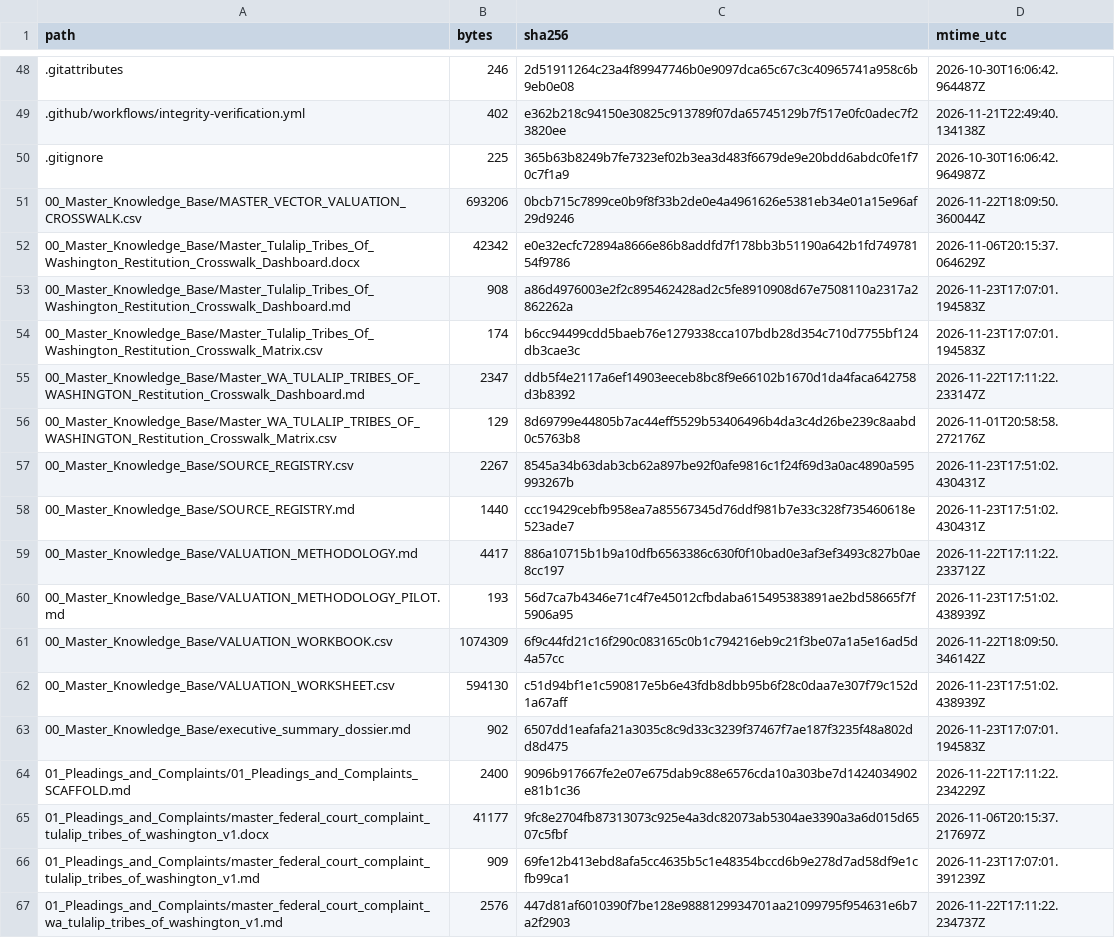
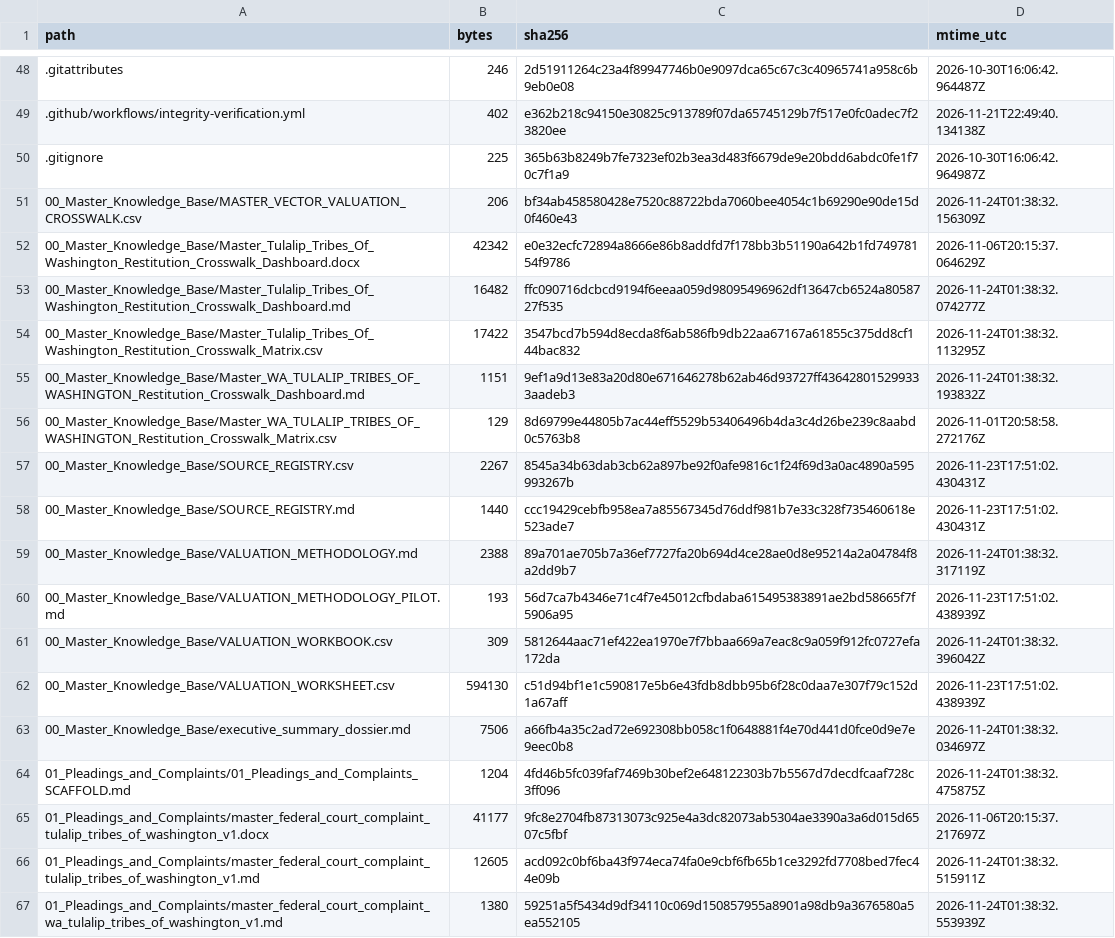
Before and after one commit to GlobalRestitutionAlliance/turtle-island-us-wa-tulalip-tribes-of-washington-master-litigation, a CSV file: 99_Archives_and_Manifests/MANIFEST_SHA256.csv, drawn as a sheet; only a part is shown, gaps mark what is left out; the diff covers the shown part only.

```diff
--- a/99_Archives_and_Manifests/MANIFEST_SHA256.csv
+++ b/99_Archives_and_Manifests/MANIFEST_SHA256.csv
@@ -50,7 +50,7 @@ path,bytes,sha256,mtime_utc
 .gitignore,225,365b63b8249b7fe7323ef02b3ea3d483f6679de9e20bdd6abdc0fe1f70c7f1a9,2026-10-30T16:06:42.964987Z
-00_Master_Knowledge_Base/MASTER_VECTOR_VALUATION_CROSSWALK.csv,693206,0bcb715c7899ce0b9f8f33b2de0e4a4961626e5381eb34e01a15e96af29d9246,2026-11-22T18:09:50.360044Z
+00_Master_Knowledge_Base/MASTER_VECTOR_VALUATION_CROSSWALK.csv,206,bf34ab458580428e7520c88722bda7060bee4054c1b69290e90de15d0f460e43,2026-11-24T01:38:32.156309Z
 00_Master_Knowledge_Base/Master_Tulalip_Tribes_Of_Washington_Restitution_Crosswalk_Dashboard.docx,42342,e0e32ecfc72894a8666e86b8addfd7f178bb3b51190a642b1fd74978154f9786,2026-11-06T20:15:37.064629Z
-00_Master_Knowledge_Base/Master_Tulalip_Tribes_Of_Washington_Restitution_Crosswalk_Dashboard.md,908,a86d4976003e2f2c895462428ad2c5fe8910908d67e7508110a2317a2862262a,2026-11-23T17:07:01.194583Z
-00_Master_Knowledge_Base/Master_Tulalip_Tribes_Of_Washington_Restitution_Crosswalk_Matrix.csv,174,b6cc94499cdd5baeb76e1279338cca107bdb28d354c710d7755bf124db3cae3c,2026-11-23T17:07:01.194583Z
-00_Master_Knowledge_Base/Master_WA_TULALIP_TRIBES_OF_WASHINGTON_Restitution_Crosswalk_Dashboard.md,2347,ddb5f4e2117a6ef14903eeceb8bc8f9e66102b1670d1da4faca642758d3b8392,2026-11-22T17:11:22.233147Z
+00_Master_Knowledge_Base/Master_Tulalip_Tribes_Of_Washington_Restitution_Crosswalk_Dashboard.md,16482,ffc090716dcbcd9194f6eeaa059d98095496962df13647cb6524a8058727f535,2026-11-24T01:38:32.074277Z
+00_Master_Knowledge_Base/Master_Tulalip_Tribes_Of_Washington_Restitution_Crosswalk_Matrix.csv,17422,3547bcd7b594d8ecda8f6ab586fb9db22aa67167a61855c375dd8cf144bac832,2026-11-24T01:38:32.113295Z
+00_Master_Knowledge_Base/Master_WA_TULALIP_TRIBES_OF_WASHINGTON_Restitution_Crosswalk_Dashboard.md,1151,9ef1a9d13e83a20d80e671646278b62ab46d93727ff436428015299333aadeb3,2026-11-24T01:38:32.193832Z
 00_Master_Knowledge_Base/Master_WA_TULALIP_TRIBES_OF_WASHINGTON_Restitution_Crosswalk_Matrix.csv,129,8d69799e44805b7ac44eff5529b53406496b4da3c4d26be239c8aabd0c5763b8,2026-11-01T20:58:58.272176Z
@@ -58,10 +58,10 @@ path,bytes,sha256,mtime_utc
 00_Master_Knowledge_Base/SOURCE_REGISTRY.md,1440,ccc19429cebfb958ea7a85567345d76ddf981b7e33c328f735460618e523ade7,2026-11-23T17:51:02.430431Z
-00_Master_Knowledge_Base/VALUATION_METHODOLOGY.md,4417,886a10715b1b9a10dfb6563386c630f0f10bad0e3af3ef3493c827b0ae8cc197,2026-11-22T17:11:22.233712Z
+00_Master_Knowledge_Base/VALUATION_METHODOLOGY.md,2388,89a701ae705b7a36ef7727fa20b694d4ce28ae0d8e95214a2a04784f8a2dd9b7,2026-11-24T01:38:32.317119Z
 00_Master_Knowledge_Base/VALUATION_METHODOLOGY_PILOT.md,193,56d7ca7b4346e71c4f7e45012cfbdaba615495383891ae2bd58665f7f5906a95,2026-11-23T17:51:02.438939Z
-00_Master_Knowledge_Base/VALUATION_WORKBOOK.csv,1074309,6f9c44fd21c16f290c083165c0b1c794216eb9c21f3be07a1a5e16ad5d4a57cc,2026-11-22T18:09:50.346142Z
+00_Master_Knowledge_Base/VALUATION_WORKBOOK.csv,309,5812644aac71ef422ea1970e7f7bbaa669a7eac8c9a059f912fc0727efa172da,2026-11-24T01:38:32.396042Z
 00_Master_Knowledge_Base/VALUATION_WORKSHEET.csv,594130,c51d94bf1e1c590817e5b6e43fdb8dbb95b6f28c0daa7e307f79c152d1a67aff,2026-11-23T17:51:02.438939Z
-00_Master_Knowledge_Base/executive_summary_dossier.md,902,6507dd1eafafa21a3035c8c9d33c3239f37467f7ae187f3235f48a802dd8d475,2026-11-23T17:07:01.194583Z
-01_Pleadings_and_Complaints/01_Pleadings_and_Complaints_SCAFFOLD.md,2400,9096b917667fe2e07e675dab9c88e6576cda10a303be7d1424034902e81b1c36,2026-11-22T17:11:22.234229Z
+00_Master_Knowledge_Base/executive_summary_dossier.md,7506,a66fb4a35c2ad72e692308bb058c1f0648881f4e70d441d0fce0d9e7e9eec0b8,2026-11-24T01:38:32.034697Z
+01_Pleadings_and_Complaints/01_Pleadings_and_Complaints_SCAFFOLD.md,1204,4fd46b5fc039faf7469b30bef2e648122303b7b5567d7decdfcaaf728c3ff096,2026-11-24T01:38:32.475875Z
 01_Pleadings_and_Complaints/master_federal_court_complaint_tulalip_tribes_of_washington_v1.docx,41177,9fc8e2704fb87313073c925e4a3dc82073ab5304ae3390a3a6d015d6507c5fbf,2026-11-06T20:15:37.217697Z
-01_Pleadings_and_Complaints/master_federal_court_complaint_tulalip_tribes_of_washington_v1.md,909,69fe12b413ebd8afa5cc4635b5c1e48354bccd6b9e278d7ad58df9e1cfb99ca1,2026-11-23T17:07:01.391239Z
-01_Pleadings_and_Complaints/master_federal_court_complaint_wa_tulalip_tribes_of_washington_v1.md,2576,447d81af6010390f7be128e9888129934701aa21099795f954631e6b7a2f2903,2026-11-22T17:11:22.234737Z
+01_Pleadings_and_Complaints/master_federal_court_complaint_tulalip_tribes_of_washington_v1.md,12605,acd092c0bf6ba43f974eca74fa0e9cbf6fb65b1ce3292fd7708bed7fec44e09b,2026-11-24T01:38:32.515911Z
+01_Pleadings_and_Complaints/master_federal_court_complaint_wa_tulalip_tribes_of_washington_v1.md,1380,59251a5f5434d9df34110c069d150857955a8901a98db9a3676580a5ea552105,2026-11-24T01:38:32.553939Z
```
Also changed, not shown: 80 edited cells elsewhere in this file, 37 other files.
